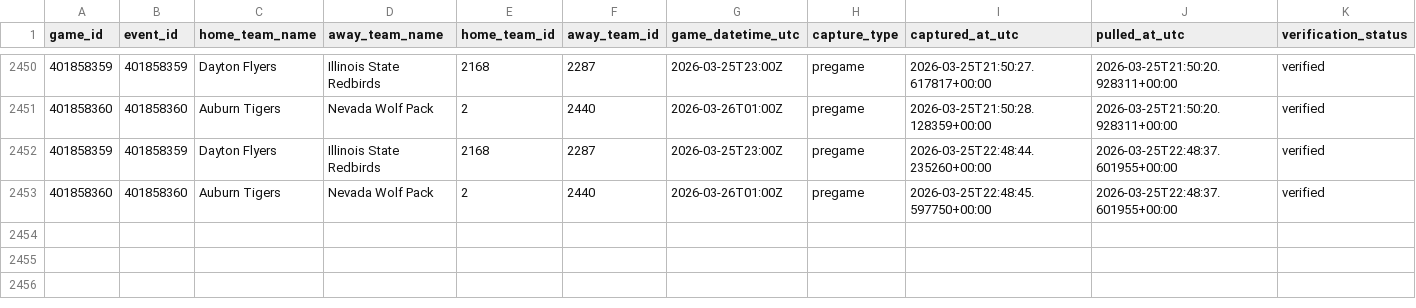
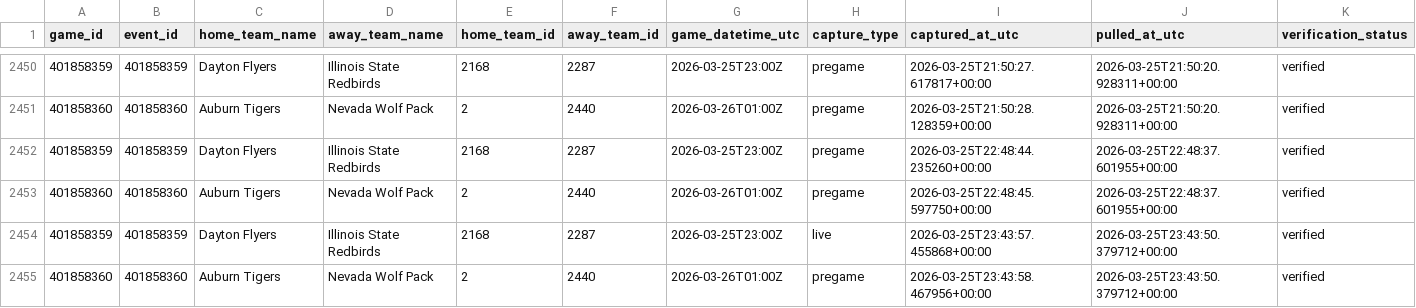
Before and after one commit to goldbondman/CBB.RD2, a CSV file: data/market_lines_master.csv, drawn as a sheet; only a part is shown, gaps mark what is left out; rows hold the shown columns only; the diff names each change by its address in the sheet, - before the commit and + after, or states it on an @@ line.

```diff
--- a/data/market_lines_master.csv
+++ b/data/market_lines_master.csv
+row 2454: 401858359 | 401858359 | Dayton Flyers | Illinois State Redbirds | 2168 | 2287 | 2026-03-25T23:00Z | live | 2026-03-25T23:43:57.455868+00:00 | 2026-03-25T23:43:50.379712+00:00 | verified
+row 2455: 401858360 | 401858360 | Auburn Tigers | Nevada Wolf Pack | 2 | 2440 | 2026-03-26T01:00Z | pregame | 2026-03-25T23:43:58.467956+00:00 | 2026-03-25T23:43:50.379712+00:00 | verified
```
Also changed, not shown: data/market_lines_latest.csv, data/odds_snapshot.csv, 1 other file.
